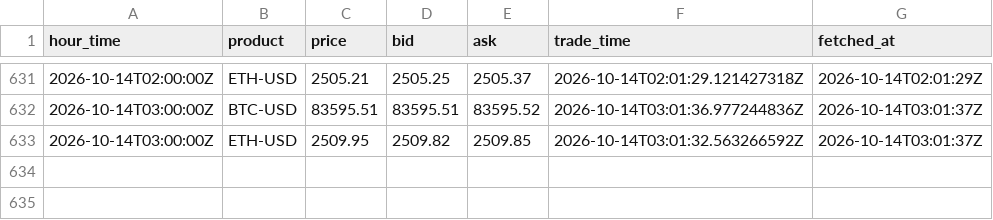
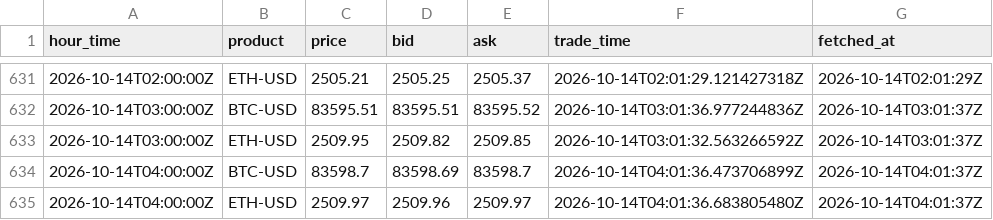
Before and after one commit to luke-cramer/ai-trading, a CSV file: data/carry/spot/2026-10.csv, drawn as a sheet; only a part is shown, gaps mark what is left out; the diff names each change by its address in the sheet, - before the commit and + after, or states it on an @@ line.

Commit message:
data(carry): ingest 2026-10-14T04:01Z

```diff
--- a/data/carry/spot/2026-10.csv
+++ b/data/carry/spot/2026-10.csv
+row 634: 2026-10-14T04:00:00Z | BTC-USD | 83598.7 | 83598.69 | 83598.7 | 2026-10-14T04:01:36.473706899Z | 2026-10-14T04:01:37Z
+row 635: 2026-10-14T04:00:00Z | ETH-USD | 2509.97 | 2509.96 | 2509.97 | 2026-10-14T04:01:36.683805480Z | 2026-10-14T04:01:37Z
```
Also changed, not shown: data/carry/dated/2026-10.csv, data/carry/funding/2026-10.csv, 5 other files.
